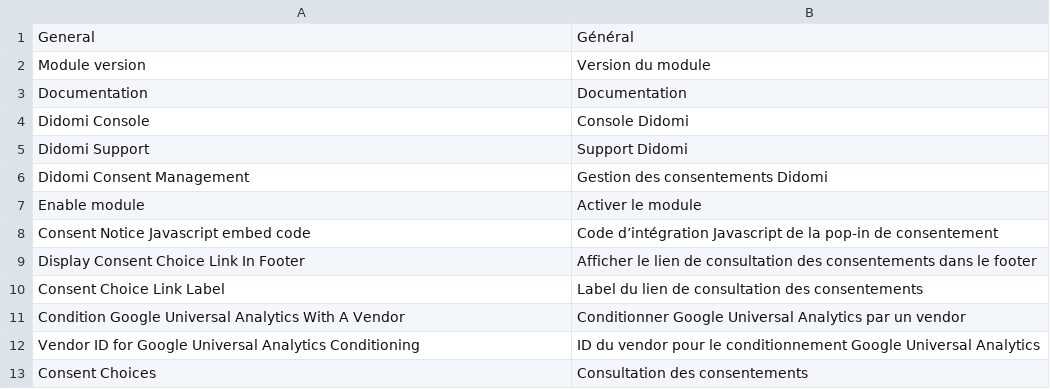
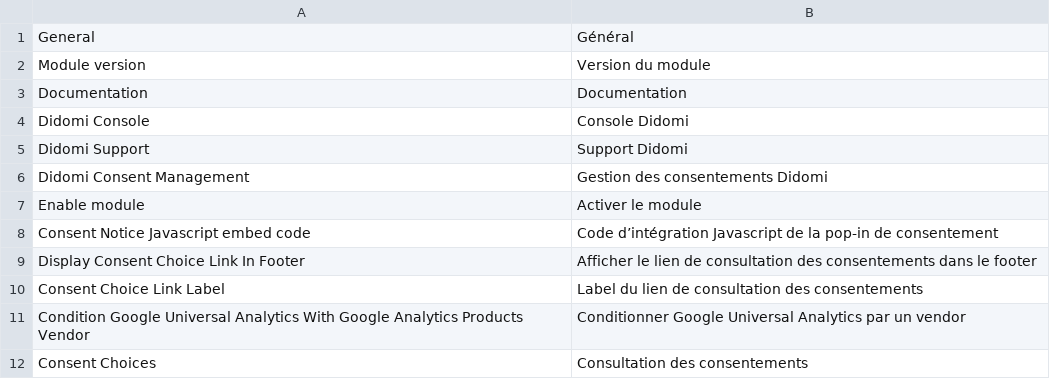
Before and after one commit to didomi/magento, a CSV file: i18n/fr_FR.csv, drawn as a sheet.

Commit message:
recette-13: Update configuration label for Google Universal Analytics vendor

```diff
--- a/i18n/fr_FR.csv
+++ b/i18n/fr_FR.csv
@@ -10,4 +10,3 @@
 "Consent Choice Link Label","Label du lien de consultation des consentements"
-"Condition Google Universal Analytics With A Vendor","Conditionner Google Universal Analytics par un vendor"
-"Vendor ID for Google Universal Analytics Conditioning","ID du vendor pour le conditionnement Google Universal Analytics"
+"Condition Google Universal Analytics With Google Analytics Products Vendor","Conditionner Google Universal Analytics par un vendor"
 "Consent Choices","Consultation des consentements"
```
Also changed, not shown: i18n/de_DE.csv, i18n/en_US.csv, 2 other files.
